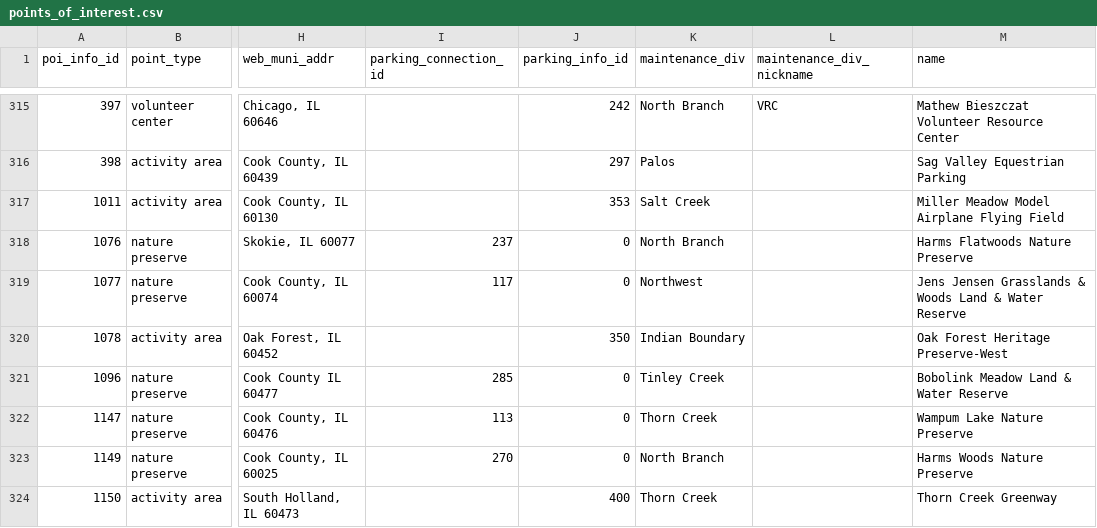
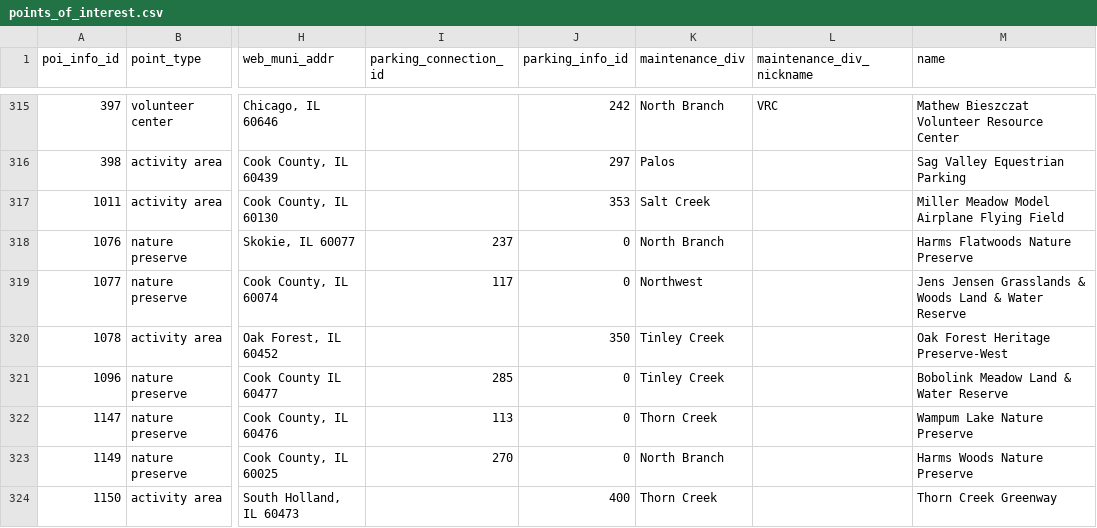
Before and after one commit to fpdcc/webmap_data_updates, a CSV file: map data/points_of_interest.csv, drawn as a sheet; only a part is shown, gaps mark what is left out; the diff names each change by its address in the sheet, - before the commit and + after, or states it on an @@ line.

```diff
--- a/map data/points_of_interest.csv
+++ b/map data/points_of_interest.csv
-K320 (maintenance_div): Indian Boundary
+K320 (maintenance_div): Tinley Creek
```
Also changed, not shown: 1 other file.
